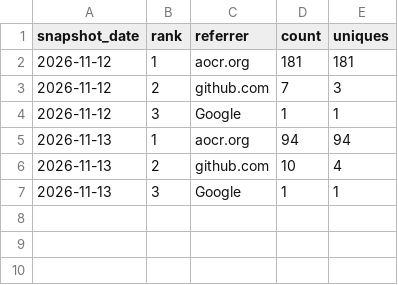
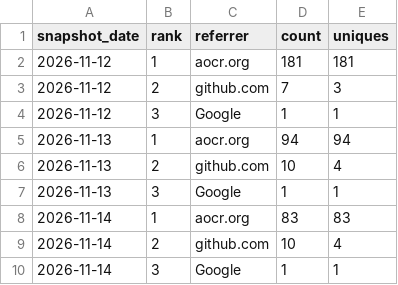
Before and after one commit to danielep71/VBA-PERFORMANCE_MANAGER, a CSV file: data/referrers.csv, drawn as a sheet.

```diff
--- a/data/referrers.csv
+++ b/data/referrers.csv
@@ -7 +7,4 @@ snapshot_date,rank,referrer,count,uniques
 2026-11-13,3,Google,1,1
+2026-11-14,1,aocr.org,83,83
+2026-11-14,2,github.com,10,4
+2026-11-14,3,Google,1,1
```
Also changed, not shown: data/popular_paths.csv, data/traffic.csv, 3 other files.
